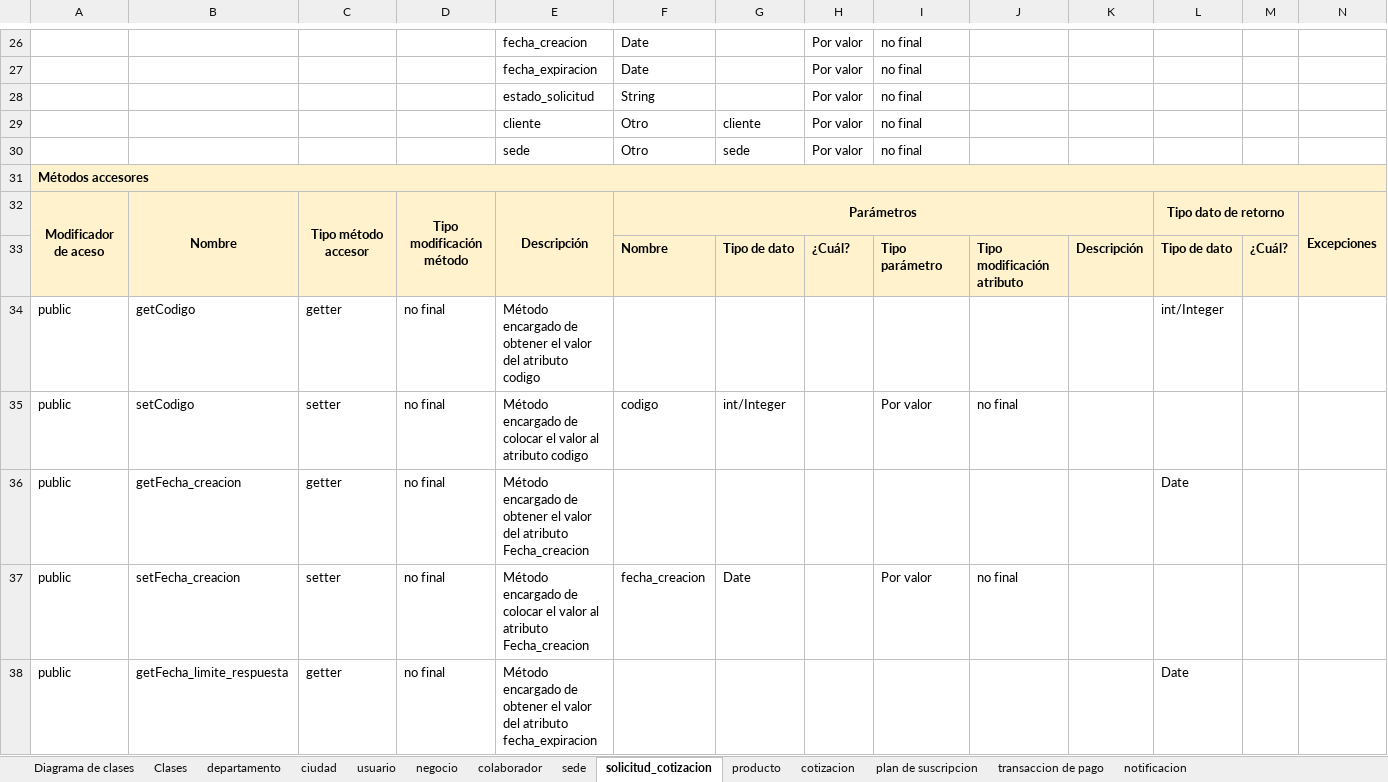
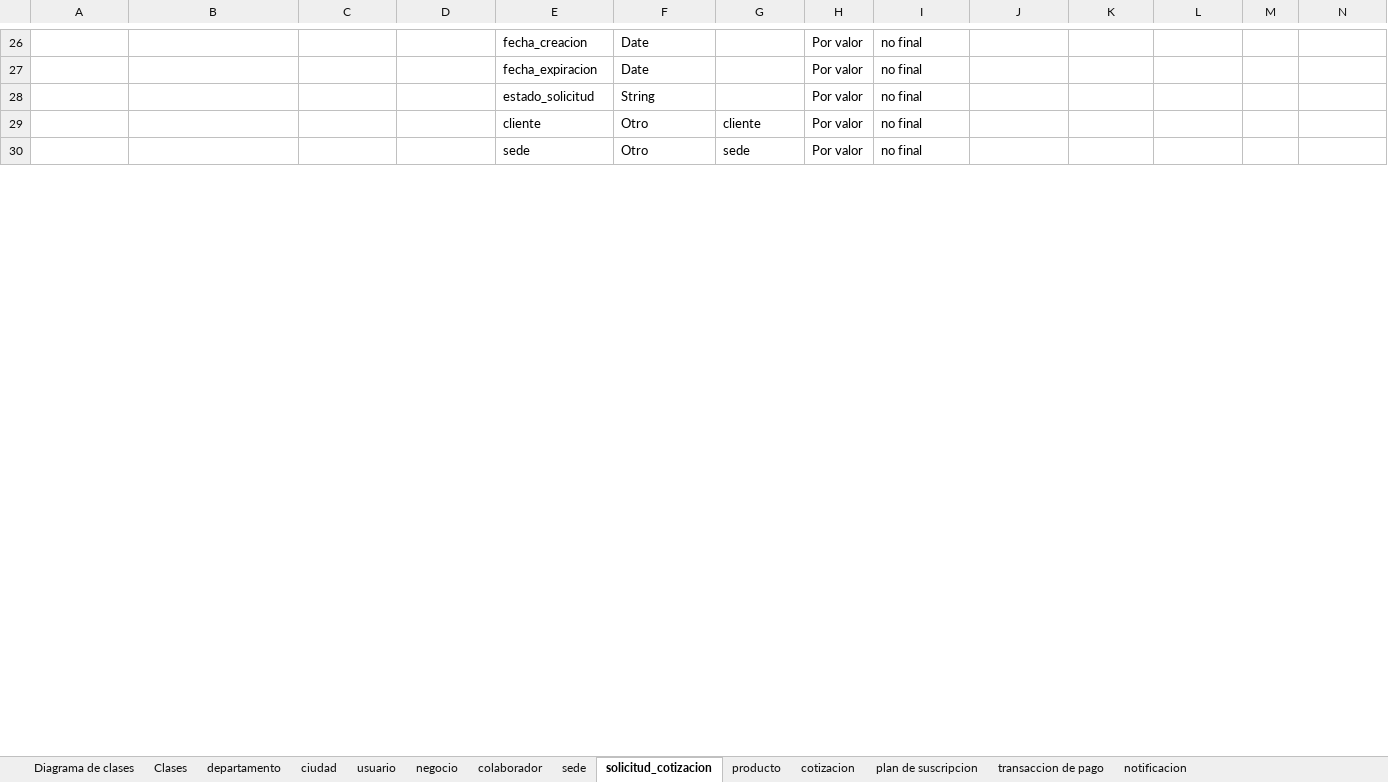
Before and after one commit to kevindev97/Cotionline-docs, an Excel workbook: Plantillas/PlantillaDocumentaciónClases.xlsx, sheet solicitud_cotizacion, drawn as a sheet; only a part is shown, gaps mark what is left out; values as stored, in another font and other column widths than the file's, no borders; the diff covers the shown part only; the diff names each change by its address in the sheet, - before the commit and + after, or states it on an @@ line.

```diff
--- a/Plantillas/PlantillaDocumentaciónClases.xlsx (sheet solicitud_cotizacion)
+++ b/Plantillas/PlantillaDocumentaciónClases.xlsx (sheet solicitud_cotizacion)
-row 31: Métodos accesores
-row 32: Modificador de aceso | Nombre | Tipo método accesor | Tipo modificación método | Descripción | Parámetros |  |  |  |  |  | Tipo dato de retorno |  | Excepciones
-row 33:  |  |  |  |  | Nombre | Tipo de dato | ¿Cuál? | Tipo parámetro | Tipo modificación atributo | Descripción | Tipo de dato | ¿Cuál?
-row 34: public | getCodigo | getter | no final | Método encargado de obtener el valor del atributo codigo |  |  |  |  |  |  | int/Integer
-row 35: public | setCodigo | setter | no final | Método encargado de colocar el valor al atributo codigo | codigo | int/Integer |  | Por valor | no final
-row 36: public | getFecha_creacion | getter | no final | Método encargado de obtener el valor del atributo Fecha_creacion |  |  |  |  |  |  | Date
-row 37: public | setFecha_creacion | setter | no final | Método encargado de colocar el valor al atributo Fecha_creacion | fecha_creacion | Date |  | Por valor | no final
-row 38: public | getFecha_limite_respuesta | getter | no final | Método encargado de obtener el valor del atributo fecha_expiracion |  |  |  |  |  |  | Date
```
Also changed, not shown: 7 removed rows elsewhere in this sheet, sheet usuario, sheet cotizacion, sheet notificacion, sheet plan de suscripcion, sheet transaccion de pago, sheet negocio, 5 more sheets.
